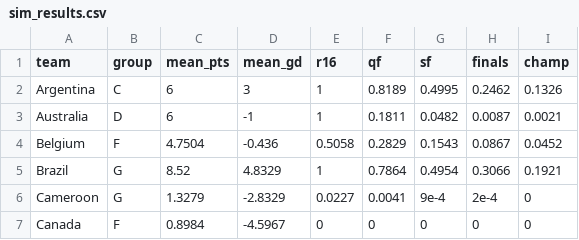
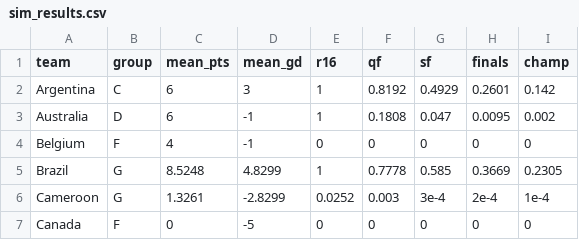
Before and after one commit to lbenz730/world_cup_2022, a CSV file: predictions/sim_results.csv, drawn as a sheet; only a part is shown; the diff covers the shown part only.

```diff
--- a/predictions/sim_results.csv
+++ b/predictions/sim_results.csv
@@ -1,7 +1,7 @@
 team,group,mean_pts,mean_gd,r16,qf,sf,finals,champ
-Argentina,C,6,3,1,0.8189,0.4995,0.2462,0.1326
-Australia,D,6,-1,1,0.1811,0.0482,0.0087,0.0021
-Belgium,F,4.7504,-0.436,0.5058,0.2829,0.1543,0.0867,0.0452
-Brazil,G,8.52,4.8329,1,0.7864,0.4954,0.3066,0.1921
-Cameroon,G,1.3279,-2.8329,0.0227,0.0041,9e-4,2e-4,0
-Canada,F,0.8984,-4.5967,0,0,0,0,0
+Argentina,C,6,3,1,0.8192,0.4929,0.2601,0.142
+Australia,D,6,-1,1,0.1808,0.047,0.0095,0.002
+Belgium,F,4,-1,0,0,0,0,0
+Brazil,G,8.5248,4.8299,1,0.7778,0.585,0.3669,0.2305
+Cameroon,G,1.3261,-2.8299,0.0252,0.003,3e-4,2e-4,1e-4
+Canada,F,0,-5,0,0,0,0,0
```
Also changed, not shown: 106 edited cells elsewhere in this file, data/schedule.csv, predictions/history.csv, 25 other files.
